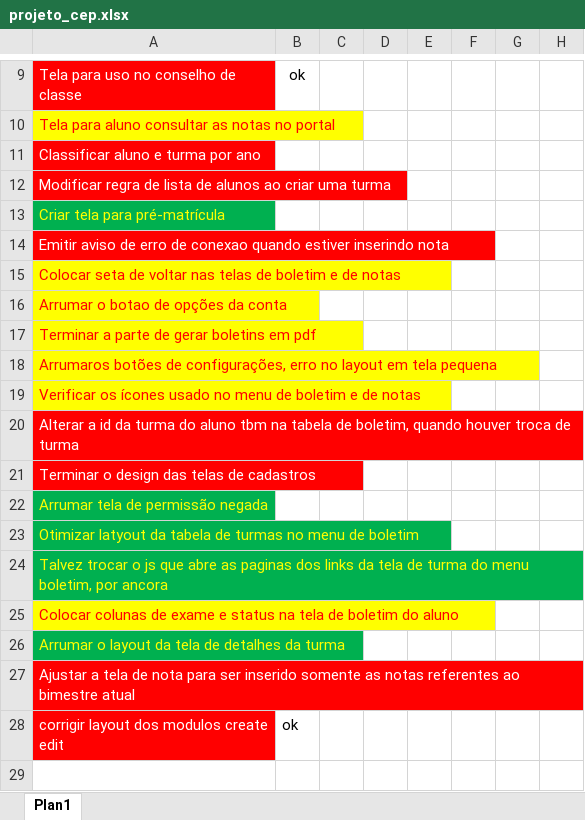
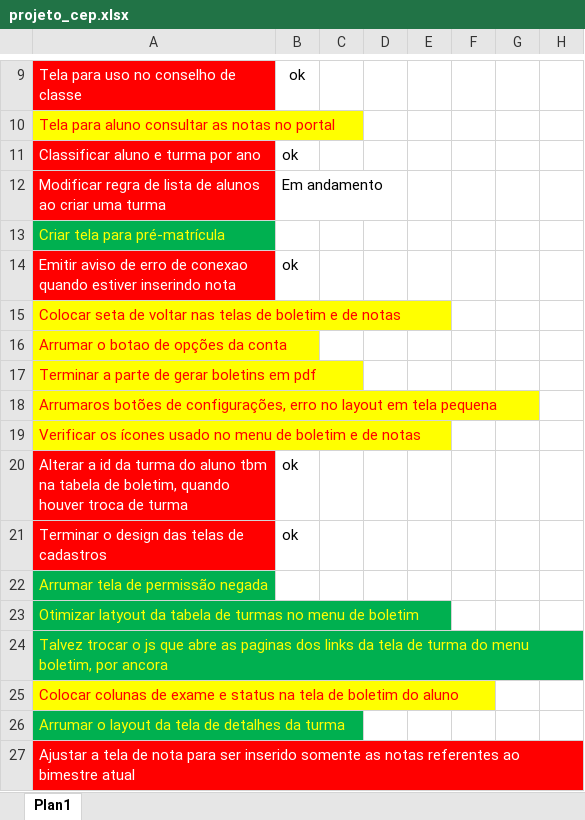
Before and after one commit to Advansoftware/boletimCep, an Excel workbook: others/projeto_cep.xlsx, sheet Plan1, drawn as a sheet; only a part is shown, gaps mark what is left out; values as stored, in another font and other column widths than the file's, no borders; the diff names each change by its address in the sheet, - before the commit and + after, or states it on an @@ line.

```diff
--- a/others/projeto_cep.xlsx (sheet Plan1)
+++ b/others/projeto_cep.xlsx (sheet Plan1)
-B11: (empty)
+B11: ok
-B12: (empty)
+B12: Em andamento
-B14: (empty)
+B14: ok
-B20:B21: (empty)
+B20:B21: ok
-row 28: corrigir layout dos modulos create edit | ok
```
Also changed, not shown: 2 other files.
